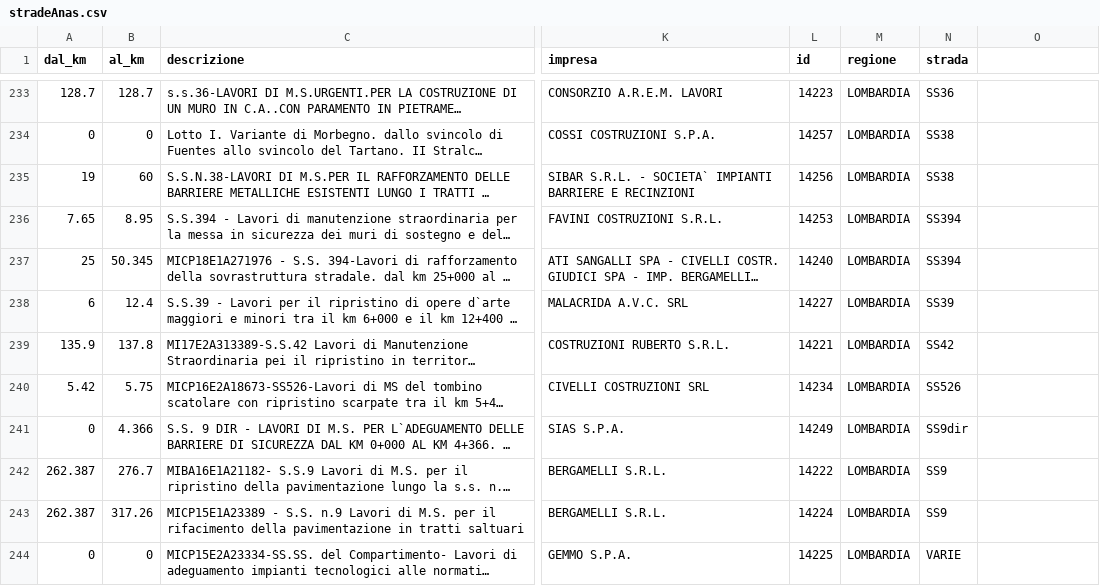
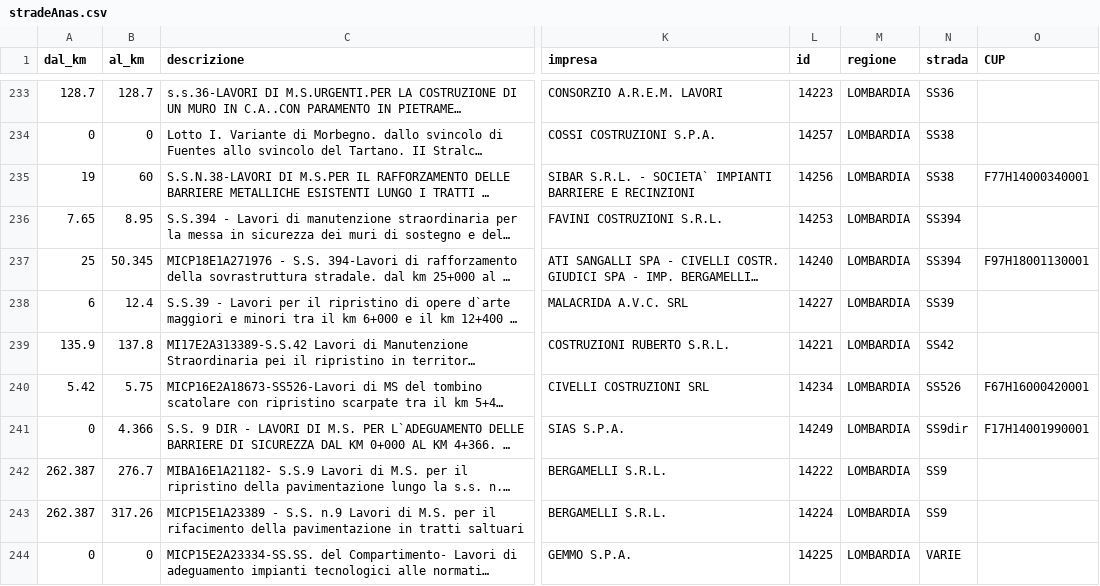
Before and after one commit to ondata/anaslavoriincorso, a CSV file: stradeAnas.csv, drawn as a sheet; only a part is shown, gaps mark what is left out; long unchanged cells end in …; the diff covers the shown part only; the diff names each change by its address in the sheet, - before the commit and + after, or states it on an @@ line.

```diff
--- a/stradeAnas.csv
+++ b/stradeAnas.csv
-O1: (empty)
+O1: CUP
-O235 (CUP): (empty)
+O235 (CUP): F77H14000340001
-O237 (CUP): (empty)
+O237 (CUP): F97H18001130001
-O240 (CUP): (empty)
+O240 (CUP): F67H16000420001
-O241 (CUP): (empty)
+O241 (CUP): F17H14001990001
```
Also changed, not shown: 34 edited cells elsewhere in this file, 1 other file.
